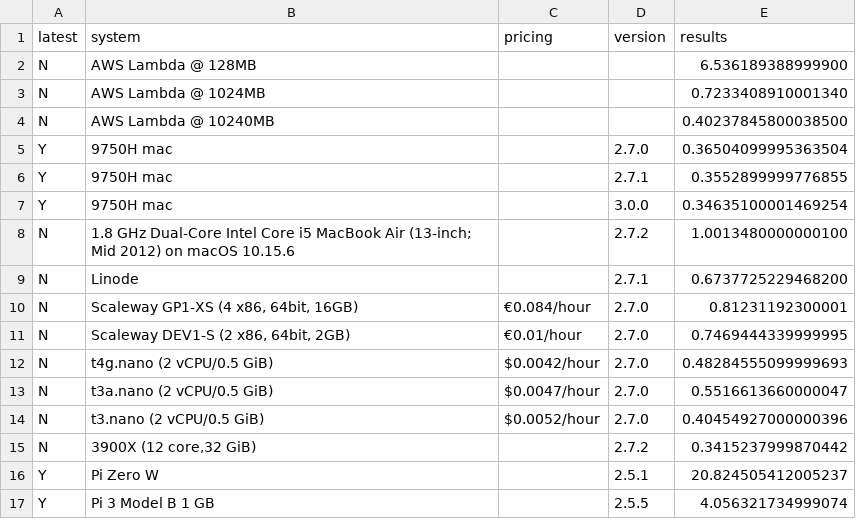
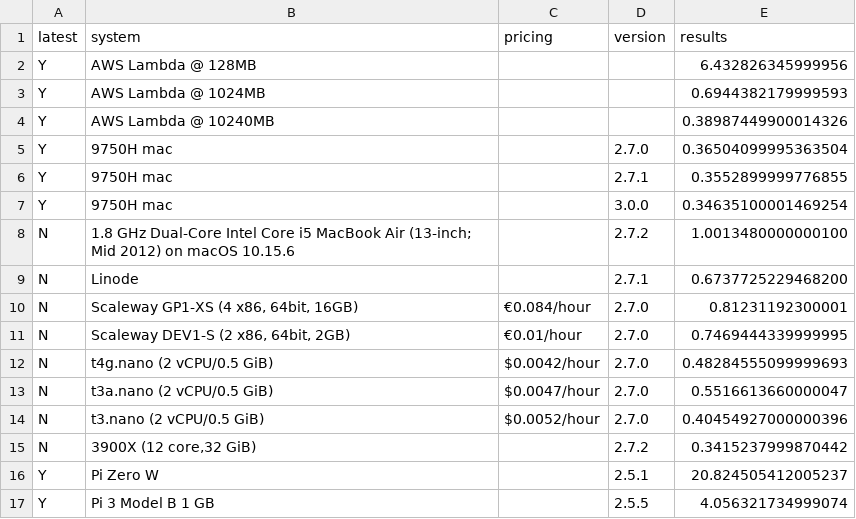
Before and after one commit to stringsn88keys/shabench, a CSV file: data.csv, drawn as a sheet.

Commit message:
Added new runs

```diff
--- a/data.csv
+++ b/data.csv
@@ -1,5 +1,5 @@
 latest,system,pricing,version,results
-N,AWS Lambda @ 128MB,,,6.536189388999900
-N,AWS Lambda @ 1024MB,,,0.7233408910001340
-N,AWS Lambda @ 10240MB,,,0.40237845800038500
+Y,AWS Lambda @ 128MB,,,6.432826345999956
+Y,AWS Lambda @ 1024MB,,,0.6944382179999593
+Y,AWS Lambda @ 10240MB,,,0.38987449900014326
 Y,9750H mac,,2.7.0,0.36504099995363504
```
